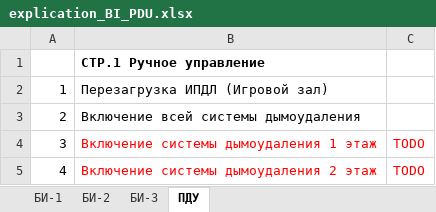
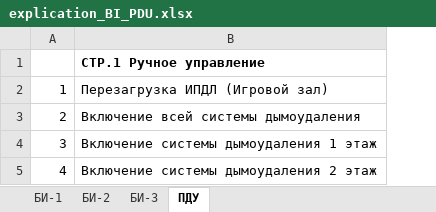
Before and after one commit to Magnumss/novoryazanka, an Excel workbook: explication_BI_PDU.xlsx, sheet ПДУ, drawn as a sheet; values as stored, in another font and other column widths than the file's, no borders; the diff names each change by its address in the sheet, - before the commit and + after, or states it on an @@ line.

```diff
--- a/explication_BI_PDU.xlsx (sheet ПДУ)
+++ b/explication_BI_PDU.xlsx (sheet ПДУ)
-column C, rows 4-5: TODO | TODO
-B4:B5 text colour: #FF0000
+B4:B5 text colour: black
```
Also changed, not shown: 1 other file.
